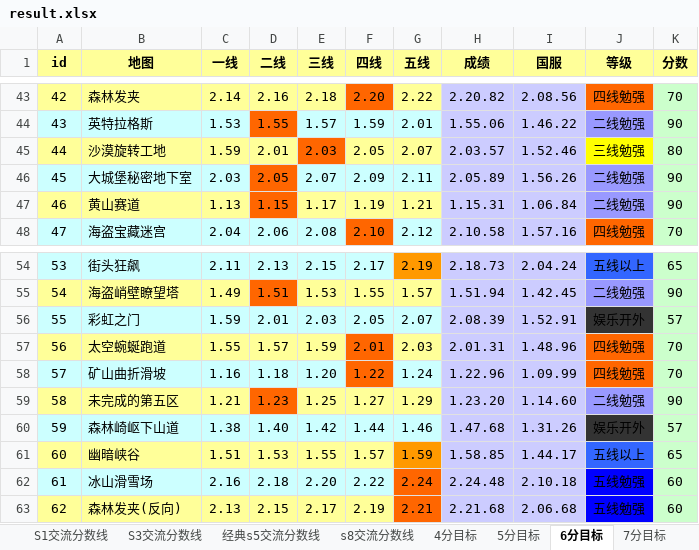
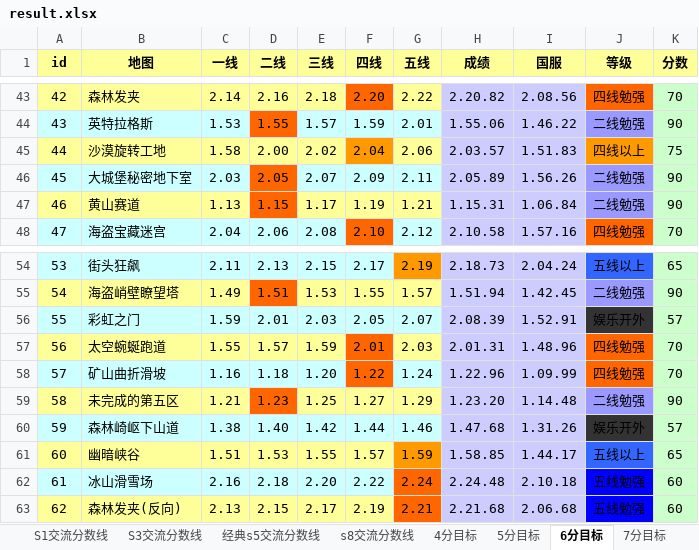
Before and after one commit to Felix-Project/GameRecord, an Excel workbook: game/result.xlsx, sheet 6分目标, drawn as a sheet; only a part is shown, gaps mark what is left out; values as stored, in another font and other column widths than the file's, no borders; the diff names each change by its address in the sheet, - before the commit and + after, or states it on an @@ line.

```diff
--- a/game/result.xlsx (sheet 6分目标)
+++ b/game/result.xlsx (sheet 6分目标)
-C45 (一线): 1.59
+C45 (一线): 1.58
-D45 (二线): 2.01
+D45 (二线): 2.00
-E45 (三线): 2.03
+E45 (三线): 2.02
-E45 fill: #FF6600
+E45 fill: #FFFF99
-F45 (四线): 2.05
+F45 (四线): 2.04
-F45 fill: #FFFF99
+F45 fill: #FF9900
-G45 (五线): 2.07
+G45 (五线): 2.06
-I45 (国服): 1.52.46
+I45 (国服): 1.51.83
-J45 (等级): 三线勉强
+J45 (等级): 四线以上
-J45 fill: #FFFF00
+J45 fill: #FF9900
-K45 (分数): 80
+K45 (分数): 75
-I59 (国服): 1.14.60
+I59 (国服): 1.14.48
```
Also changed, not shown: sheet 4分目标, sheet 5分目标, sheet 7分目标, sheet S1交流分数线, sheet S3交流分数线, sheet S4交流分数线, 3 more sheets, 7 other files.
